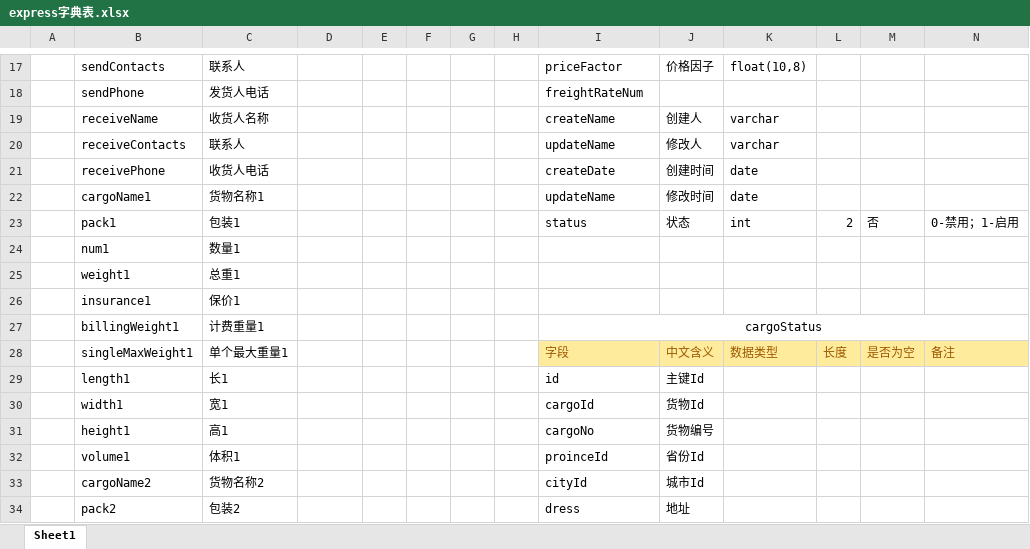
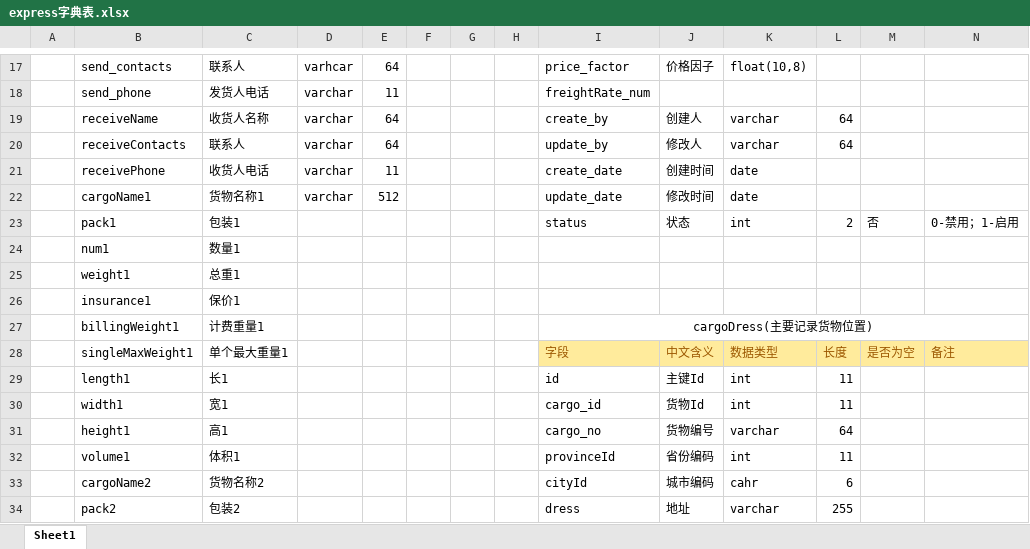
Before and after one commit to minxianlu/Express, an Excel workbook: doc/express字典表.xlsx, sheet Sheet1, drawn as a sheet; only a part is shown, gaps mark what is left out; values as stored, in another font and other column widths than the file's, no borders; removed rows and columns are numbered as before the commit, all else as after; the diff covers the shown part only; the diff names each change by its address in the sheet, - before the commit and + after, or states it on an @@ line.

```diff
--- a/doc/express字典表.xlsx (sheet Sheet1)
+++ b/doc/express字典表.xlsx (sheet Sheet1)
-B17: sendContacts
+B17: send_contacts
-D17: (empty)
+D17: varhcar
-E17: (empty)
+E17: 64
-I17: priceFactor
+I17: price_factor
-row 18:  | sendPhone | 发货人电话 |  |  |  |  |  | freightRateNum
+row 18:  | send_phone | 发货人电话 | varchar | 11 |  |  |  | freightRate_num
-D19:D22: (empty)
+D19:D22: varchar
-E19:E20: (empty)
+E19:E20: 64
-I19: createName
+I19: create_by
-L19:L20: (empty)
+L19:L20: 64
-I20: updateName
+I20: update_by
-E21: (empty)
+E21: 11
-I21: createDate
+I21: create_date
-E22: (empty)
+E22: 512
-I22: updateName
+I22: update_date
-I27: cargoStatus
+I27: cargoDress(主要记录货物位置)
-K29:K30: (empty)
+K29:K30: int
-L29:L30: (empty)
+L29:L30: 11
-I30: cargoId
+I30: cargo_id
-I31: cargoNo
+I31: cargo_no
-K31: (empty)
+K31: varchar
-L31: (empty)
+L31: 64
-I32: proinceId
+I32: provinceId
-J32: 省份Id
+J32: 省份编码
-K32: (empty)
+K32: int
-L32: (empty)
+L32: 11
-J33: 城市Id
+J33: 城市编码
-K33: (empty)
+K33: cahr
-L33: (empty)
+L33: 6
-K34: (empty)
+K34: varchar
-L34: (empty)
+L34: 255
```
Also changed, not shown: 13 added rows, 4 removed rows, 70 edited cells, cell formats and merged cells elsewhere in this sheet.
